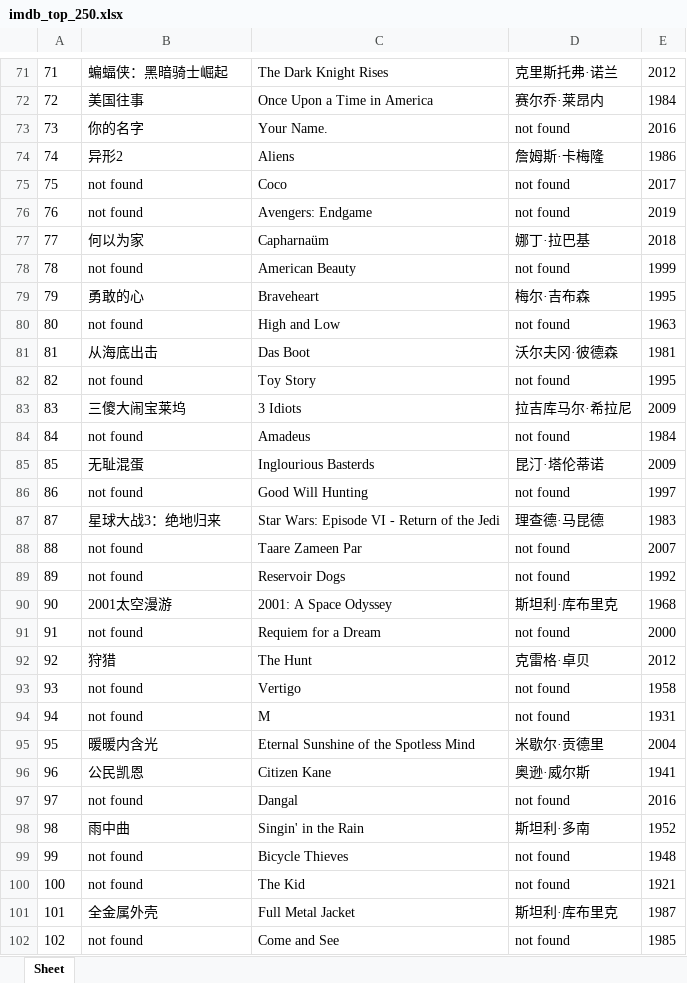
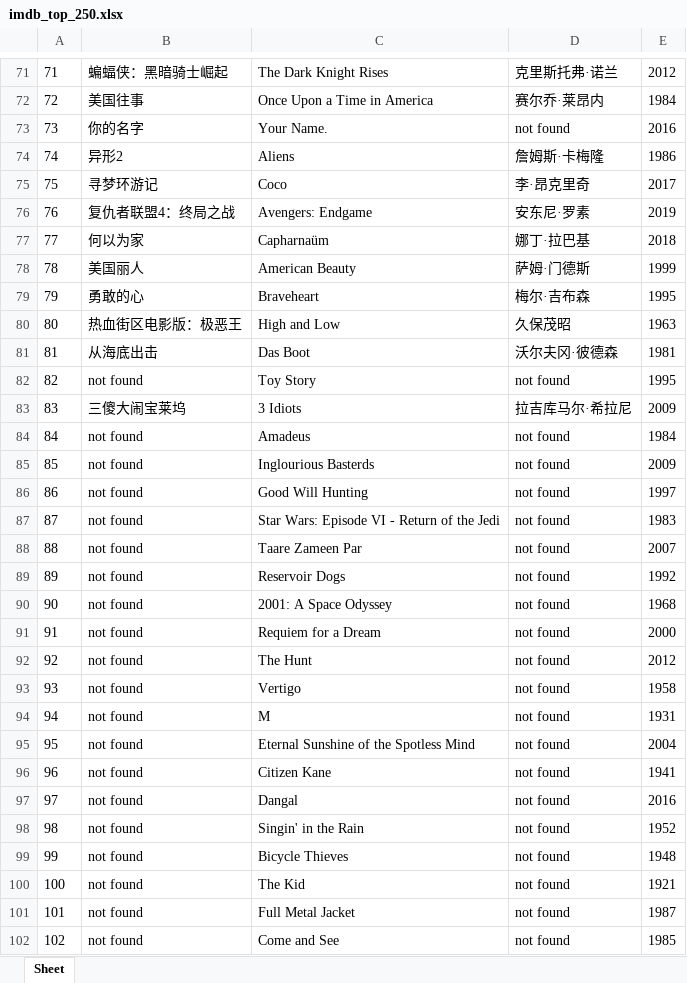
Before and after one commit to doctoroyy/Movie-IMDB-Bot, an Excel workbook: imdb_top_250.xlsx, sheet Sheet, drawn as a sheet; only a part is shown, gaps mark what is left out; values as stored, in another font and other column widths than the file's, no borders; the diff covers the shown part only; the diff names each change by its address in the sheet, - before the commit and + after, or states it on an @@ line.

```diff
--- a/imdb_top_250.xlsx (sheet Sheet)
+++ b/imdb_top_250.xlsx (sheet Sheet)
-B75: not found
+B75: 寻梦环游记
-D75: not found
+D75: 李·昂克里奇
-B76: not found
+B76: 复仇者联盟4：终局之战
-D76: not found
+D76: 安东尼·罗素
-B78: not found
+B78: 美国丽人
-D78: not found
+D78: 萨姆·门德斯
-B80: not found
+B80: 热血街区电影版：极恶王
-D80: not found
+D80: 久保茂昭
-B85: 无耻混蛋
+B85: not found
-D85: 昆汀·塔伦蒂诺
+D85: not found
-B87: 星球大战3：绝地归来
+B87: not found
-D87: 理查德·马昆德
+D87: not found
-B90: 2001太空漫游
+B90: not found
-D90: 斯坦利·库布里克
+D90: not found
-B92: 狩猎
+B92: not found
-D92: 克雷格·卓贝
+D92: not found
-B95: 暖暖内含光
+B95: not found
-D95: 米歇尔·贡德里
+D95: not found
-B96: 公民凯恩
+B96: not found
-D96: 奥逊·威尔斯
+D96: not found
-B98: 雨中曲
+B98: not found
-D98: 斯坦利·多南
+D98: not found
-B101: 全金属外壳
+B101: not found
-D101: 斯坦利·库布里克
+D101: not found
```
Also changed, not shown: 41 edited cells elsewhere in this sheet, 1 other file.
